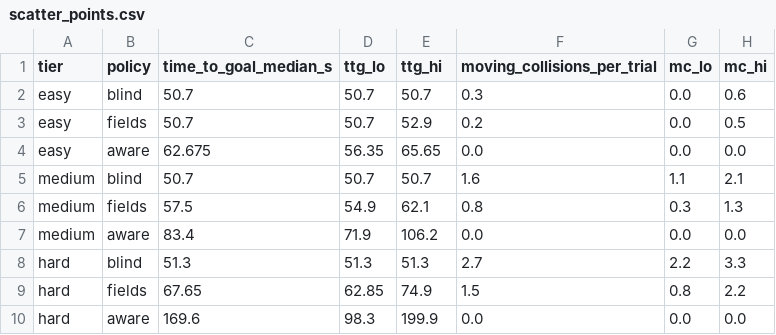
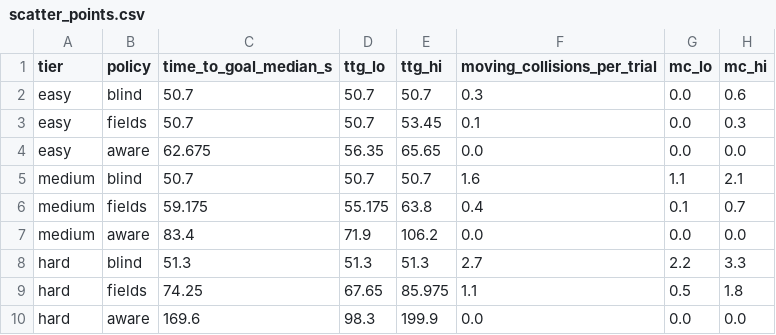
Before and after one commit to SheepSeb/worldc, a CSV file: results/e3_prototype_P18/analysis/scatter_points.csv, drawn as a sheet.

```diff
--- a/results/e3_prototype_P18/analysis/scatter_points.csv
+++ b/results/e3_prototype_P18/analysis/scatter_points.csv
@@ -2,9 +2,9 @@ tier,policy,time_to_goal_median_s,ttg_lo,ttg_hi,moving_collisions_per_trial,mc_l
 easy,blind,50.7,50.7,50.7,0.3,0.0,0.6
-easy,fields,50.7,50.7,52.9,0.2,0.0,0.5
+easy,fields,50.7,50.7,53.45,0.1,0.0,0.3
 easy,aware,62.675,56.35,65.65,0.0,0.0,0.0
 medium,blind,50.7,50.7,50.7,1.6,1.1,2.1
-medium,fields,57.5,54.9,62.1,0.8,0.3,1.3
+medium,fields,59.175,55.175,63.8,0.4,0.1,0.7
 medium,aware,83.4,71.9,106.2,0.0,0.0,0.0
 hard,blind,51.3,51.3,51.3,2.7,2.2,3.3
-hard,fields,67.65,62.85,74.9,1.5,0.8,2.2
+hard,fields,74.25,67.65,85.975,1.1,0.5,1.8
 hard,aware,169.6,98.3,199.9,0.0,0.0,0.0
```
Also changed, not shown: results/e3_prototype_P18/analysis/tests.csv, results/e3_prototype_P18/trials.csv, 16 other files.
